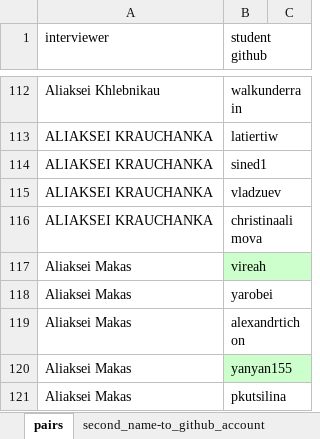
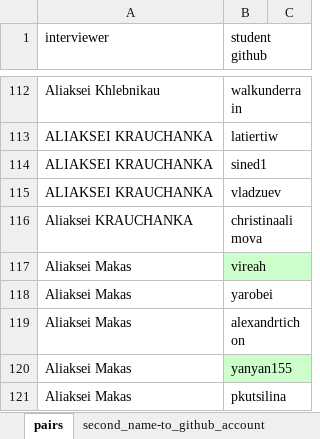
Before and after one commit to siarohin/mentor-dashboard, an Excel workbook: mentor-dashboard/src/rawSource/Mentor-students pairs.xlsx, sheet pairs, drawn as a sheet; only a part is shown, gaps mark what is left out; values as stored, in another font and other column widths than the file's, no borders; the diff names each change by its address in the sheet, - before the commit and + after, or states it on an @@ line.

```diff
--- a/mentor-dashboard/src/rawSource/Mentor-students pairs.xlsx (sheet pairs)
+++ b/mentor-dashboard/src/rawSource/Mentor-students pairs.xlsx (sheet pairs)
-A116 (interviewer): ALIAKSEI KRAUCHANKA
+A116 (interviewer): Aliaksei KRAUCHANKA
```
Also changed, not shown: mentor-dashboard/src/rawSource/Tasks.xlsx, 4 other files.
